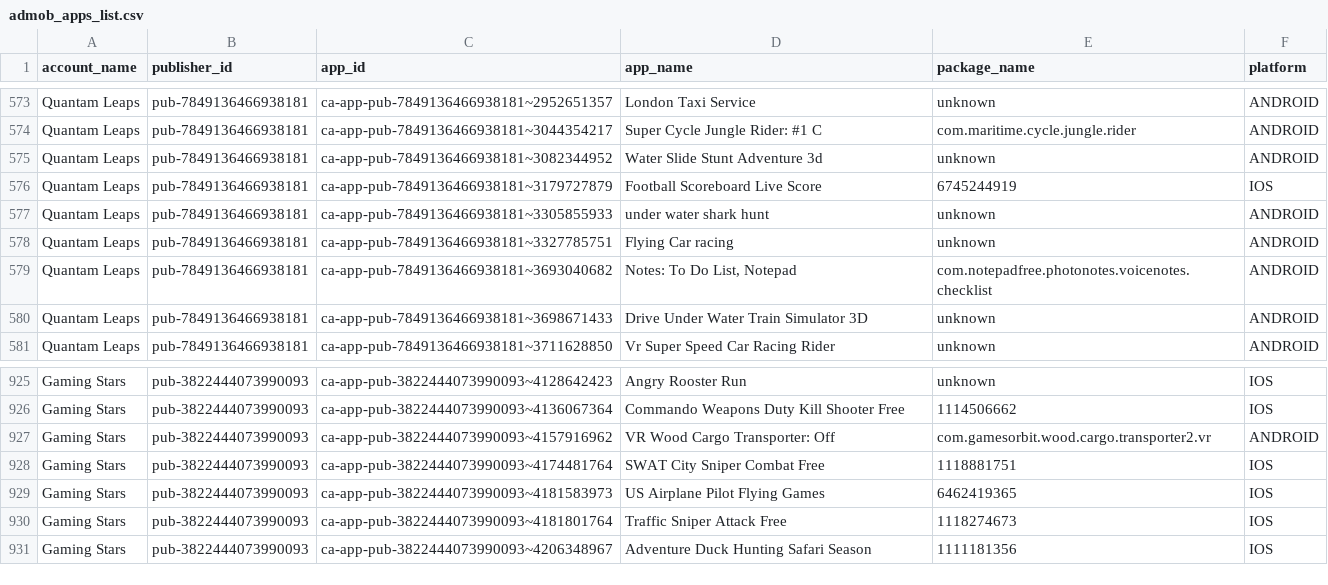
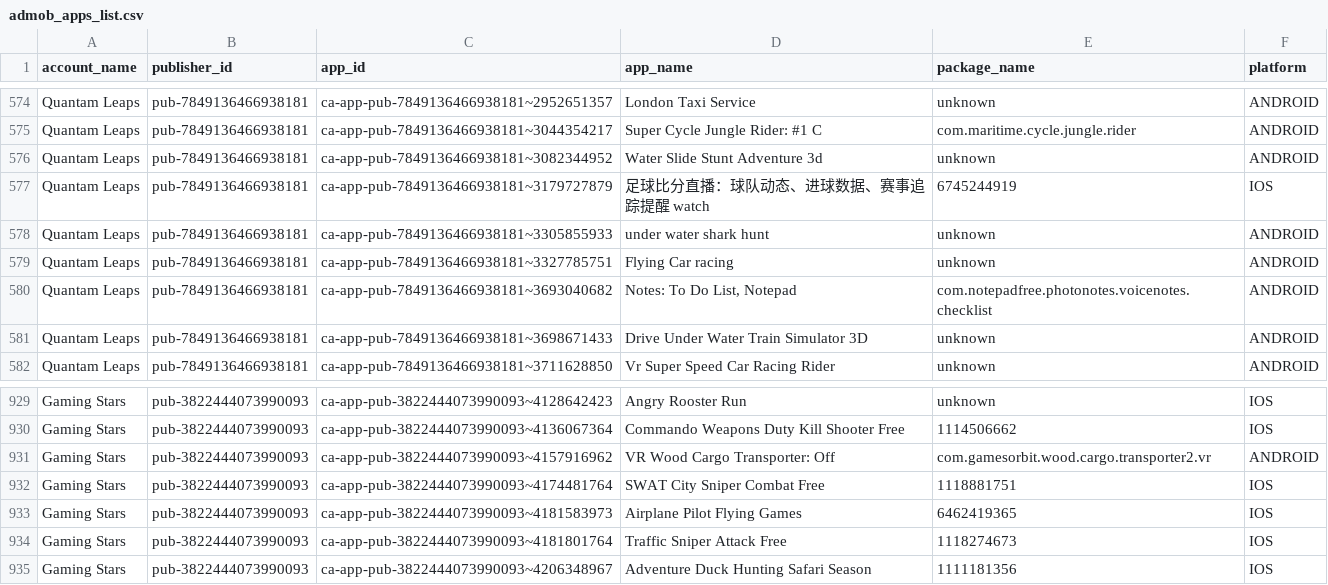
Before and after one commit to Automation2-admob/html-ads, a CSV file: admob_apps_list.csv, drawn as a sheet; only a part is shown, gaps mark what is left out; the diff covers the shown part only.

```diff
--- a/admob_apps_list.csv
+++ b/admob_apps_list.csv
@@ -575,3 +576,3 @@ Quantam Leaps,pub-7849136466938181,ca-app-pub-7849136466938181~3044354217,Super
 Quantam Leaps,pub-7849136466938181,ca-app-pub-7849136466938181~3082344952,Water Slide Stunt Adventure 3d,unknown,ANDROID
-Quantam Leaps,pub-7849136466938181,ca-app-pub-7849136466938181~3179727879,Football Scoreboard Live Score,6745244919,IOS
+Quantam Leaps,pub-7849136466938181,ca-app-pub-7849136466938181~3179727879,足球比分直播：球队动态、进球数据、赛事追踪提醒 watch,6745244919,IOS
 Quantam Leaps,pub-7849136466938181,ca-app-pub-7849136466938181~3305855933,under water shark hunt,unknown,ANDROID
@@ -928,3 +932,3 @@ Gaming Stars,pub-3822444073990093,ca-app-pub-3822444073990093~4157916962,VR Wood
 Gaming Stars,pub-3822444073990093,ca-app-pub-3822444073990093~4174481764,SWAT City Sniper Combat Free,1118881751,IOS
-Gaming Stars,pub-3822444073990093,ca-app-pub-3822444073990093~4181583973,US Airplane Pilot Flying Games,6462419365,IOS
+Gaming Stars,pub-3822444073990093,ca-app-pub-3822444073990093~4181583973,Airplane Pilot Flying Games,6462419365,IOS
 Gaming Stars,pub-3822444073990093,ca-app-pub-3822444073990093~4181801764,Traffic Sniper Attack Free,1118274673,IOS
```
Also changed, not shown: 4 added rows and 2 edited cells elsewhere in this file.
